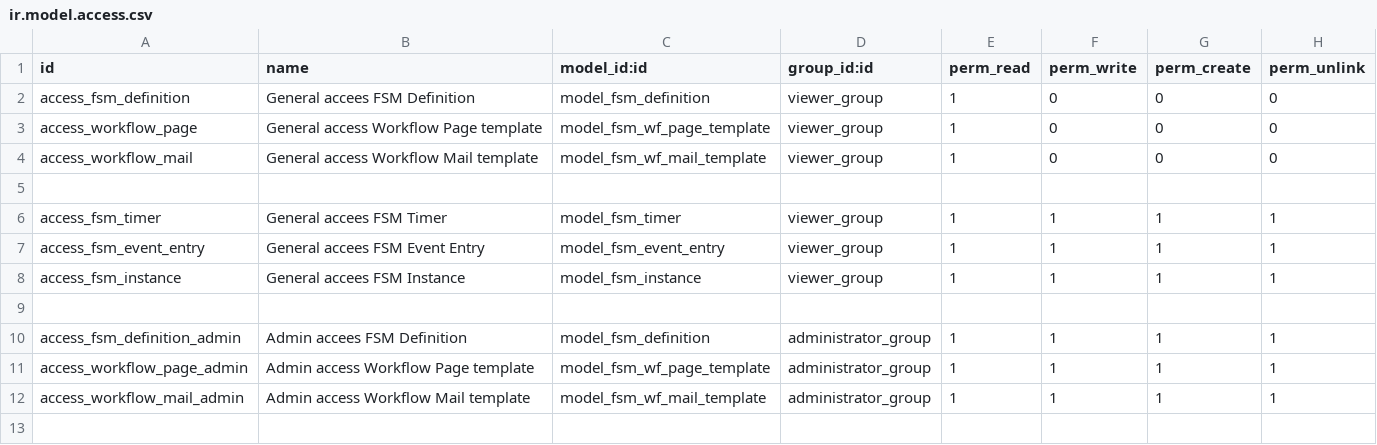
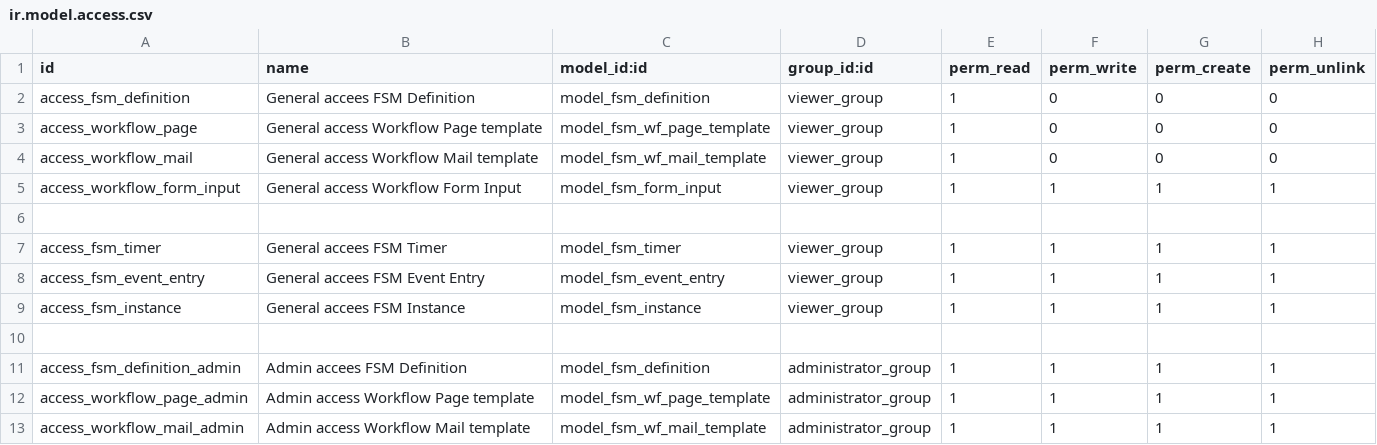
Before and after one commit to numaes/numa-public-addons, a CSV file: numa_fsm/security/ir.model.access.csv, drawn as a sheet; the diff names each change by its address in the sheet, - before the commit and + after, or states it on an @@ line.

Commit message:
[FIX] numa_fsm: form input

```diff
--- a/numa_fsm/security/ir.model.access.csv
+++ b/numa_fsm/security/ir.model.access.csv
+row 5: access_workflow_form_input | General access Workflow Form Input | model_fsm_form_input | viewer_group | 1 | 1 | 1 | 1
```
Also changed, not shown: 6 other files.
